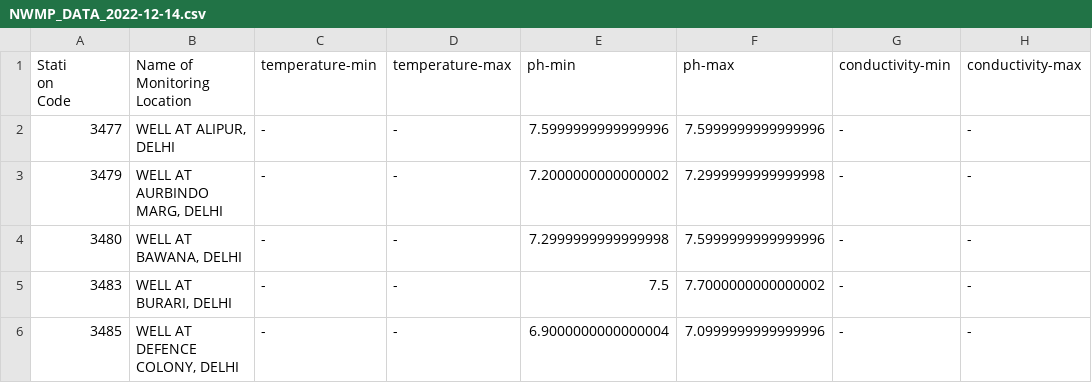
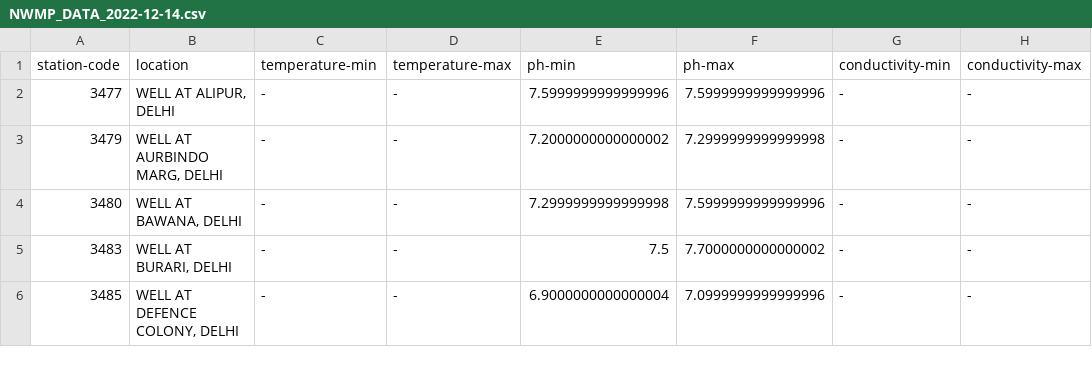
Before and after one commit to lg28literconvectionmicrowaveoven/smartsnuhackathon, a CSV file: NWMP_DATA_2022-12-14.csv, drawn as a sheet; only a part is shown; ↵ is a line break in a cell; the diff names each change by its address in the sheet, - before the commit and + after, or states it on an @@ line.

```diff
--- a/NWMP_DATA_2022-12-14.csv
+++ b/NWMP_DATA_2022-12-14.csv
-A1: Stati ↵ on ↵ Code
+A1: station-code
-B1: Name of Monitoring Location
+B1: location
```
Also changed, not shown: 2 other files.
